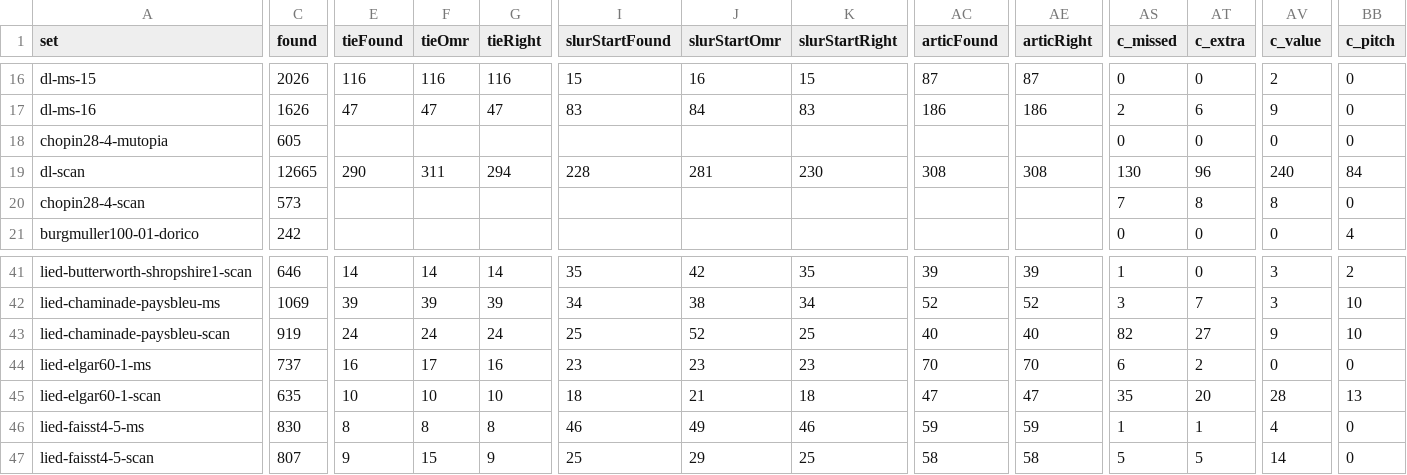
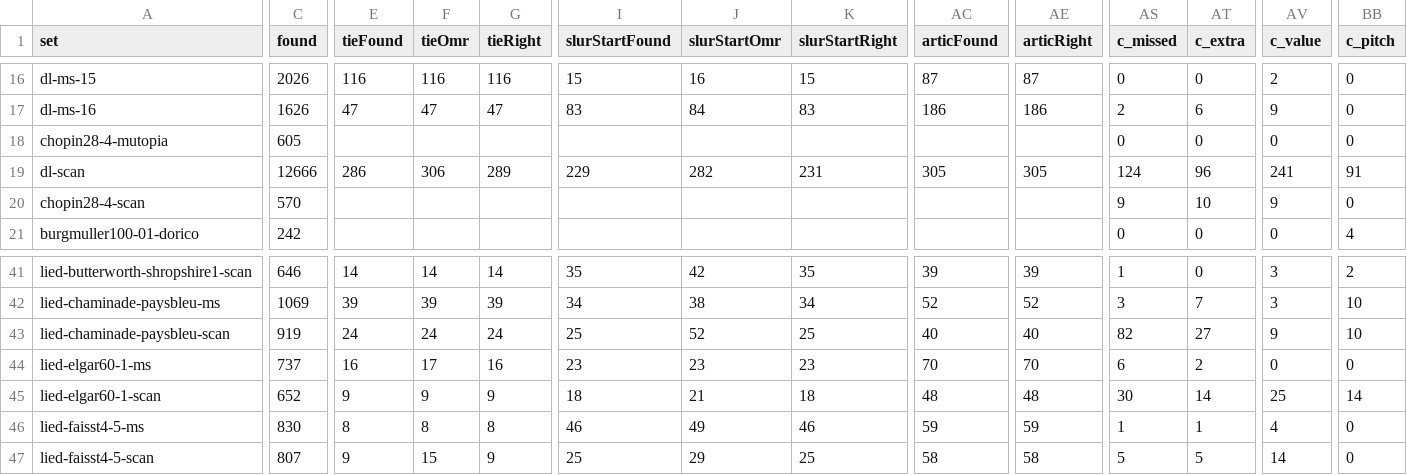
Before and after one commit to yotsuda/Calamo, a TSV file: docs/eval-sets.tsv, drawn as a sheet; only a part is shown, gaps mark what is left out; the diff covers the shown part only; the diff names each change by its address in the sheet, - before the commit and + after, or states it on an @@ line.

```diff
--- a/docs/eval-sets.tsv
+++ b/docs/eval-sets.tsv
-C19 (found): 12665
+C19 (found): 12666
-E19 (tieFound): 290
+E19 (tieFound): 286
-F19 (tieOmr): 311
+F19 (tieOmr): 306
-G19 (tieRight): 294
+G19 (tieRight): 289
-I19 (slurStartFound): 228
+I19 (slurStartFound): 229
-J19 (slurStartOmr): 281
+J19 (slurStartOmr): 282
-K19 (slurStartRight): 230
+K19 (slurStartRight): 231
-AC19 (articFound): 308
+AC19 (articFound): 305
-AE19 (articRight): 308
+AE19 (articRight): 305
-AS19 (c_missed): 130
+AS19 (c_missed): 124
-AV19 (c_value): 240
+AV19 (c_value): 241
-BB19 (c_pitch): 84
+BB19 (c_pitch): 91
-C20 (found): 573
+C20 (found): 570
-AS20 (c_missed): 7
+AS20 (c_missed): 9
-AT20 (c_extra): 8
+AT20 (c_extra): 10
-AV20 (c_value): 8
+AV20 (c_value): 9
-C45 (found): 635
+C45 (found): 652
-E45 (tieFound): 10
+E45 (tieFound): 9
-F45 (tieOmr): 10
+F45 (tieOmr): 9
-G45 (tieRight): 10
+G45 (tieRight): 9
-AC45 (articFound): 47
+AC45 (articFound): 48
-AE45 (articRight): 47
+AE45 (articRight): 48
-AS45 (c_missed): 35
+AS45 (c_missed): 30
-AT45 (c_extra): 20
+AT45 (c_extra): 14
-AV45 (c_value): 28
+AV45 (c_value): 25
-BB45 (c_pitch): 13
+BB45 (c_pitch): 14
```
Also changed, not shown: 58 edited cells elsewhere in this file, docs/dev-sets.tsv, 6 other files.
